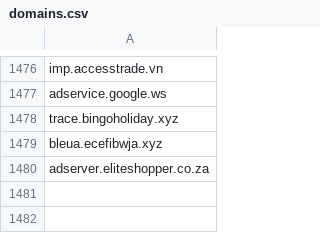
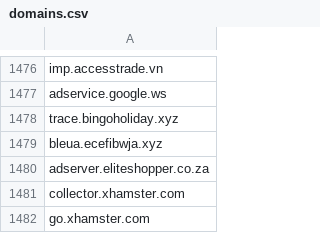
Before and after one commit to mypdns/matrix, a CSV file: source/adware/domains.csv, drawn as a sheet; only a part is shown, gaps mark what is left out; the diff names each change by its address in the sheet, - before the commit and + after, or states it on an @@ line.

```diff
--- a/source/adware/domains.csv
+++ b/source/adware/domains.csv
+row 1481: collector.xhamster.com
+row 1482: go.xhamster.com
```
Also changed, not shown: source/redirector/domains.csv, source/tracking/domains.csv, 1 other file.
